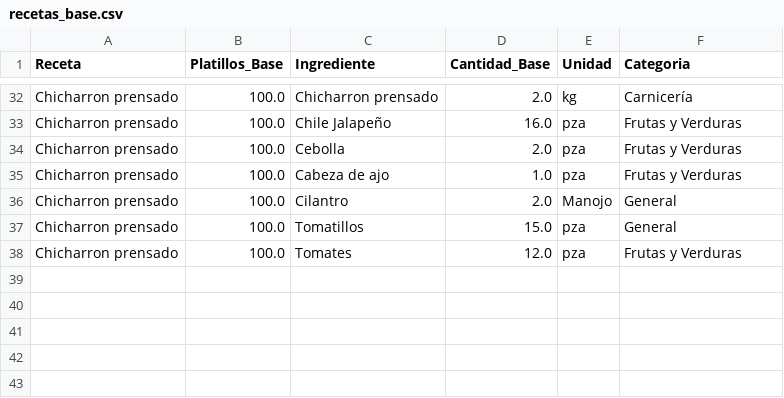
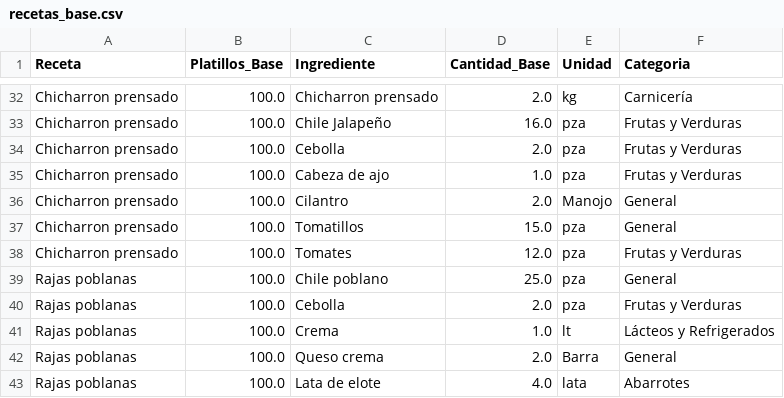
Before and after one commit to Edchvz/Medher-Banquetes, a CSV file: recetas_base.csv, drawn as a sheet; only a part is shown, gaps mark what is left out.

Commit message:
Sincronización de recetas

```diff
--- a/recetas_base.csv
+++ b/recetas_base.csv
@@ -38 +38,6 @@ Chicharron prensado,100.0,Tomatillos,15.0,pza,General
 Chicharron prensado,100.0,Tomates,12.0,pza,Frutas y Verduras
+Rajas poblanas,100.0,Chile poblano,25.0,pza,General
+Rajas poblanas,100.0,Cebolla,2.0,pza,Frutas y Verduras
+Rajas poblanas,100.0,Crema,1.0,lt,Lácteos y Refrigerados
+Rajas poblanas,100.0,Queso crema,2.0,Barra,General
+Rajas poblanas,100.0,Lata de elote,4.0,lata,Abarrotes
```
